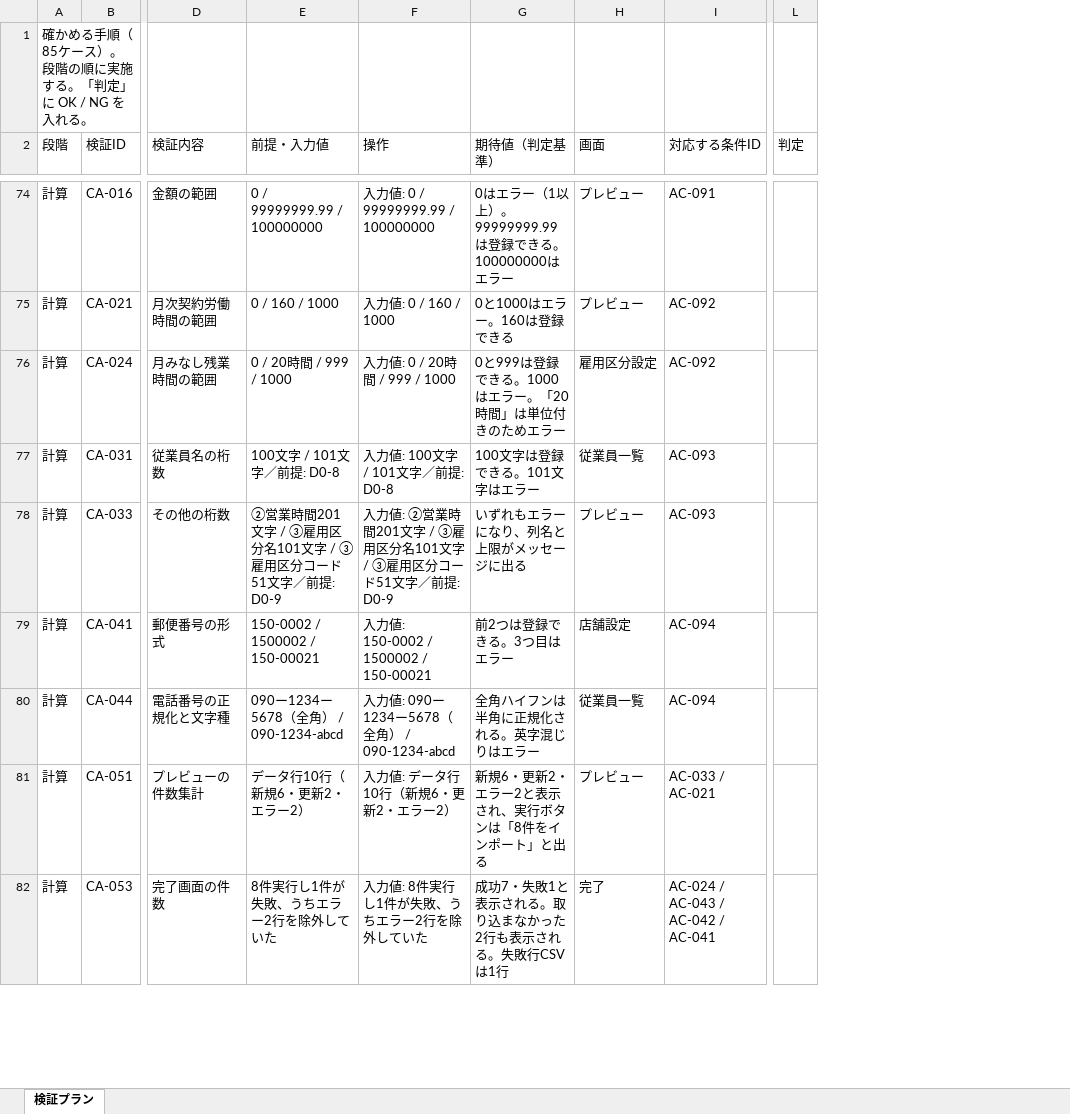
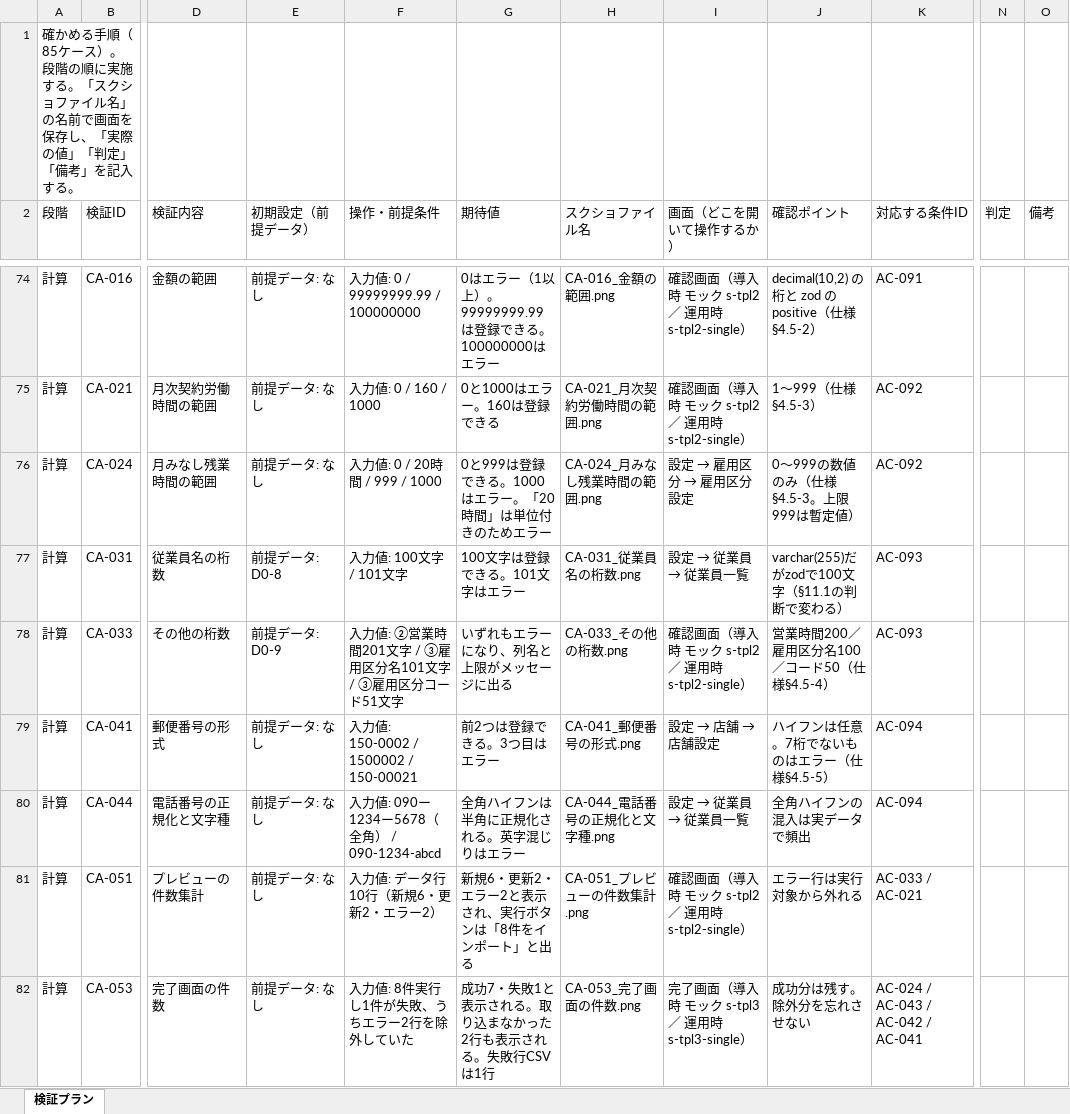
Before and after one commit to suguru789987/rakmy-timerecord-import-spec, an Excel workbook: excel/20260805_タイムレコード_02_検証プラン.xlsx, sheet 検証プラン, drawn as a sheet; only a part is shown, gaps mark what is left out; values as stored, in another font and other column widths than the file's, no cell formats; removed rows and columns are numbered as before the commit, all else as after; the diff covers the shown part only; the diff names each change by its address in the sheet, - before the commit and + after, or states it on an @@ line.

```diff
--- a/excel/20260805_タイムレコード_02_検証プラン.xlsx (sheet 検証プラン)
+++ b/excel/20260805_タイムレコード_02_検証プラン.xlsx (sheet 検証プラン)
-column E (前提・入力値), rows 74-82: 0 / 99999999.99 / 100000000 | 0 / 160 / 1000 | 0 / 20時間 / 999 / 1000 | 100文字 / 101文字／前提: D0-8 | ②営業時間201文字 / ③雇用区分名101文字 / ③雇用区分コード51文字／前提: D0-9 | 150-0002 / 1500002 / 150-00021 | 090ー1234ー5678（全角） / 090-1234-abcd | データ行10行（新規6・更新2・エラー2） | 8件実行し1件が失敗、うちエラー2行を除外していた
+column E (初期設定（前提データ）), rows 74-82: 前提データ: なし | 前提データ: なし | 前提データ: なし | 前提データ: D0-8 | 前提データ: D0-9 | 前提データ: なし | 前提データ: なし | 前提データ: なし | 前提データ: なし
-column H (画面), rows 74-82: プレビュー | プレビュー | 雇用区分設定 | 従業員一覧 | プレビュー | 店舗設定 | 従業員一覧 | プレビュー | 完了
+column H (スクショファイル名), rows 74-82: CA-016_金額の範囲.png | CA-021_月次契約労働時間の範囲.png | CA-024_月みなし残業時間の範囲.png | CA-031_従業員名の桁数.png | CA-033_その他の桁数.png | CA-041_郵便番号の形式.png | CA-044_電話番号の正規化と文字種.png | CA-051_プレビューの件数集計.png | CA-053_完了画面の件数.png
+column I (画面（どこを開いて操作するか）), rows 74-82: 確認画面（導入時 モック s-tpl2 ／ 運用時 s-tpl2-single） | 確認画面（導入時 モック s-tpl2 ／ 運用時 s-tpl2-single） | 設定 → 雇用区分 → 雇用区分設定 | 設定 → 従業員 → 従業員一覧 | 確認画面（導入時 モック s-tpl2 ／ 運用時 s-tpl2-single） | 設定 → 店舗 → 店舗設定 | 設定 → 従業員 → 従業員一覧 | 確認画面（導入時 モック s-tpl2 ／ 運用時 s-tpl2-single） | 完了画面（導入時 モック s-tpl3 ／ 運用時 s-tpl3-single）
+column J (確認ポイント), rows 74-82: decimal(10,2) の桁と zod の positive（仕様§4.5-2） | 1〜999（仕様§4.5-3） | 0〜999の数値のみ（仕様§4.5-3。上限999は暫定値） | varchar(255)だがzodで100文字（§11.1の判断で変わる） | 営業時間200／雇用区分名100／コード50（仕様§4.5-4） | ハイフンは任意。7桁でないものはエラー（仕様§4.5-5） | 全角ハイフンの混入は実データで頻出 | エラー行は実行対象から外れる | 成功分は残す。除外分を忘れさせない
+column O (備考), empty
-A1 (段階): …する。「判定」に OK / NG を入れる。
+A1 (段階): …する。「スクショファイル名」の名前で画面を保存し、「実際の値」「判定」「備考」を記入する。
-F2: 操作
+F2: 操作・前提条件
-G2: 期待値（判定基準）
+G2: 期待値
-F77 (操作・前提条件): 入力値: 100文字 / 101文字／前提: D0-8
+F77 (操作・前提条件): 入力値: 100文字 / 101文字
-F78 (操作・前提条件): …ド51文字／前提: D0-9
+F78 (操作・前提条件): …ド51文字
```
Also changed, not shown: 4 edited cells elsewhere in this sheet, cell formats, 3 other files.
